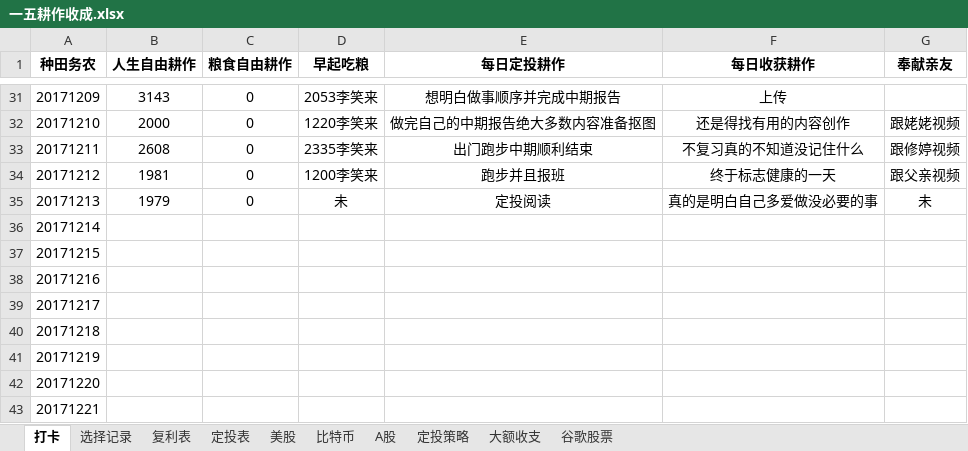
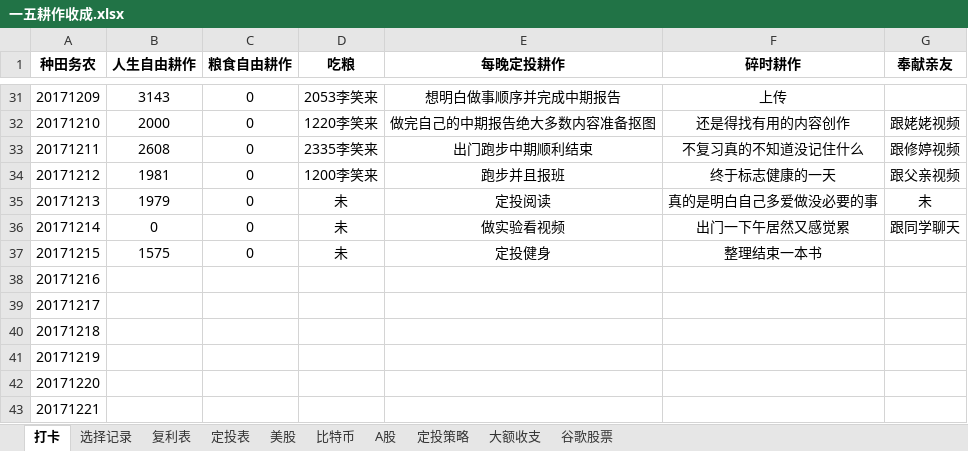
Before and after one commit to HanYouyang/GrowUp2017, an Excel workbook: 一五耕作收成.xlsx, sheet 打卡, drawn as a sheet; only a part is shown, gaps mark what is left out; values as stored, in another font and other column widths than the file's, no borders; the diff names each change by its address in the sheet, - before the commit and + after, or states it on an @@ line.

```diff
--- a/一五耕作收成.xlsx (sheet 打卡)
+++ b/一五耕作收成.xlsx (sheet 打卡)
-D1: 早起吃粮
+D1: 吃粮
-E1: 每日定投耕作
+E1: 每晚定投耕作
-F1: 每日收获耕作
+F1: 碎时耕作
-B36 (人生自由耕作): (empty)
+B36 (人生自由耕作): 0
-C36:C37 (粮食自由耕作): (empty)
+C36:C37 (粮食自由耕作): 0
-D36:D37 (吃粮): (empty)
+D36:D37 (吃粮): 未
-E36 (每晚定投耕作): (empty)
+E36 (每晚定投耕作): 做实验看视频
-F36 (碎时耕作): (empty)
+F36 (碎时耕作): 出门一下午居然又感觉累
-G36 (奉献亲友): (empty)
+G36 (奉献亲友): 跟同学聊天
-B37 (人生自由耕作): (empty)
+B37 (人生自由耕作): 1575
-E37 (每晚定投耕作): (empty)
+E37 (每晚定投耕作): 定投健身
-F37 (碎时耕作): (empty)
+F37 (碎时耕作): 整理结束一本书
```
Also changed, not shown: 1 other file.
